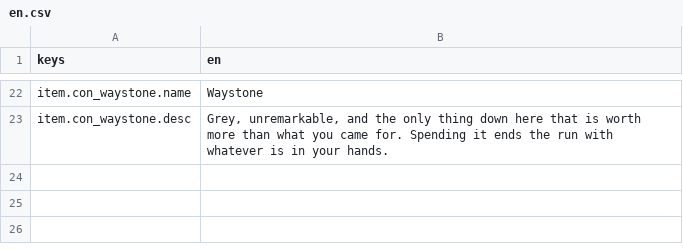
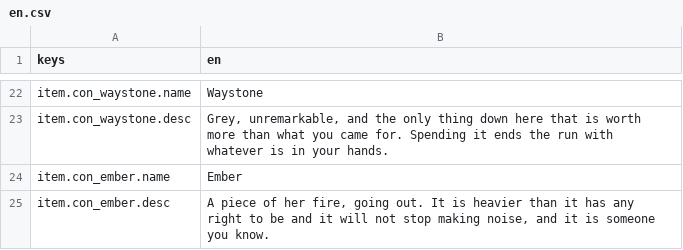
Before and after one commit to JoshuaGessner/she, a CSV file: game/data/locale/en.csv, drawn as a sheet; only a part is shown, gaps mark what is left out.

```diff
--- a/game/data/locale/en.csv
+++ b/game/data/locale/en.csv
@@ -23 +23,3 @@ item.con_waystone.name,Waystone
 item.con_waystone.desc,"Grey, unremarkable, and the only thing down here that is worth more than what you came for. Spending it ends the run with whatever is in your hands."
+item.con_ember.name,Ember
+item.con_ember.desc,"A piece of her fire, going out. It is heavier than it has any right to be and it will not stop making noise, and it is someone you know."
```
Also changed, not shown: 18 other files.
